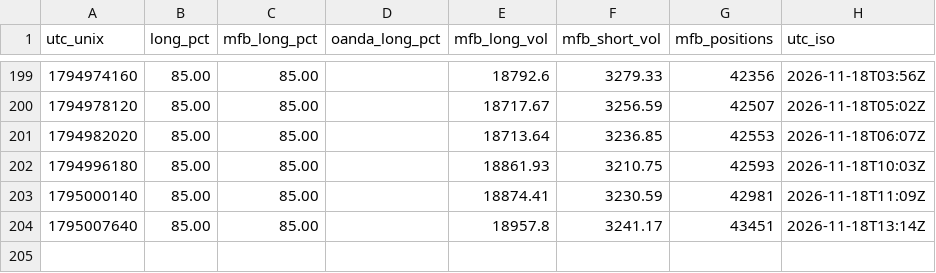
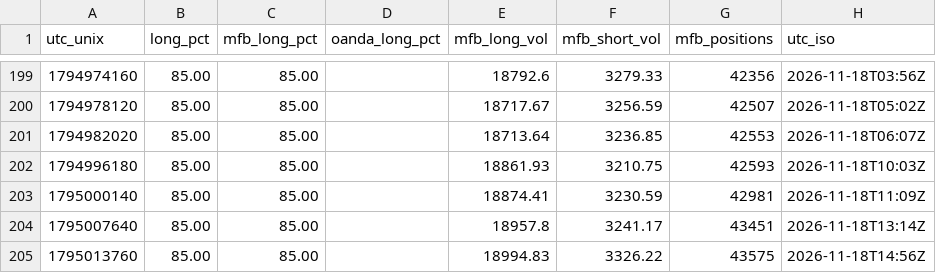
Before and after one commit to warm-torino/public-bias, a CSV file: data/EURUSD.csv, drawn as a sheet; only a part is shown, gaps mark what is left out.

```diff
--- a/data/EURUSD.csv
+++ b/data/EURUSD.csv
@@ -204 +204,2 @@ utc_unix,long_pct,mfb_long_pct,oanda_long_pct,mfb_long_vol,mfb_short_vol,mfb_pos
 1795007640,85.00,85.00,,18957.8,3241.17,43451,2026-11-18T13:14Z
+1795013760,85.00,85.00,,18994.83,3326.22,43575,2026-11-18T14:56Z
```
Also changed, not shown: data/AUDUSD.csv, data/EURJPY.csv, 13 other files.
